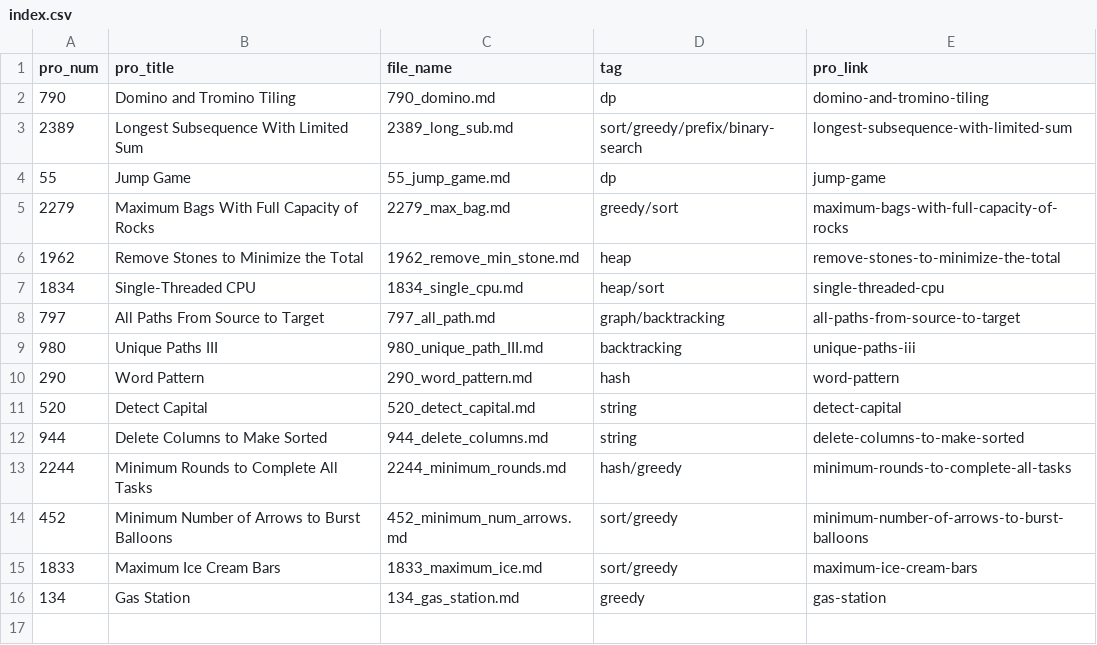
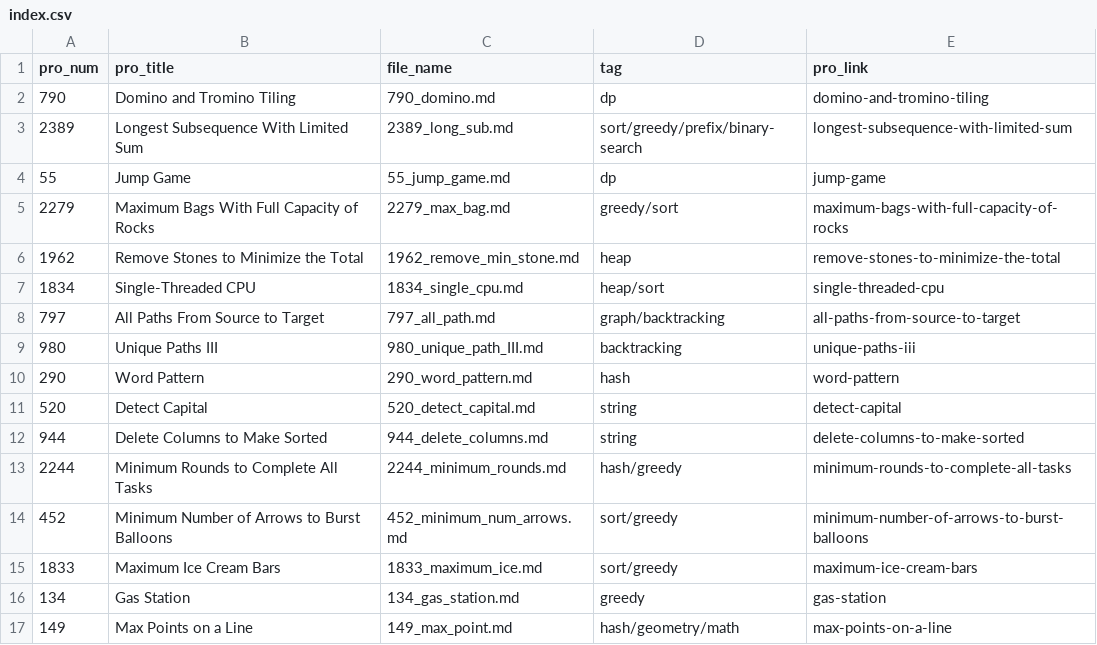
Before and after one commit to Justin900429/leetcode, a CSV file: index.csv, drawn as a sheet.

```diff
--- a/index.csv
+++ b/index.csv
@@ -16 +16,2 @@ pro_num,pro_title,file_name,tag,pro_link
 134,Gas Station,134_gas_station.md,greedy,gas-station
+149,Max Points on a Line,149_max_point.md,hash/geometry/math,max-points-on-a-line
```
Also changed, not shown: 1 other file.
